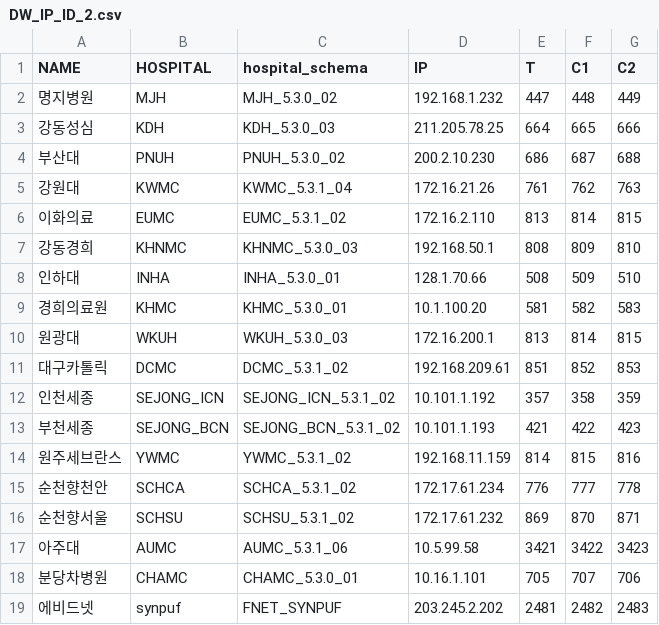
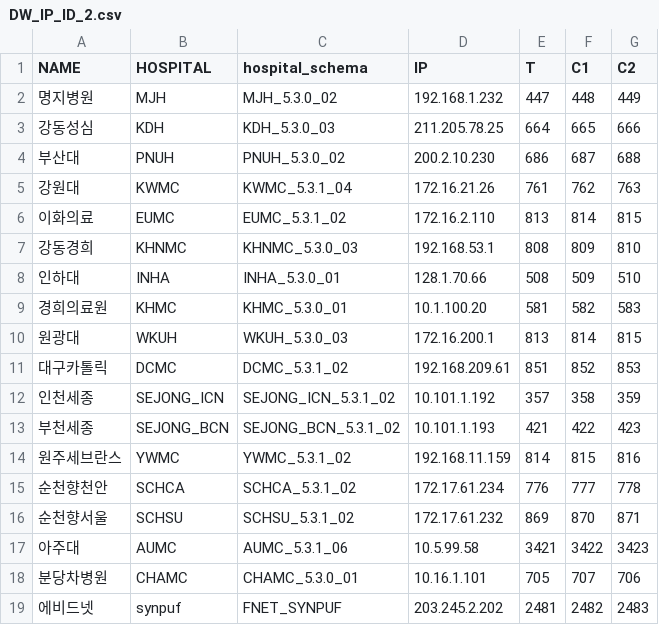
Before and after one commit to catchook/dw_metformin, a CSV file: DW_IP_ID_2.csv, drawn as a sheet.

```diff
--- a/DW_IP_ID_2.csv
+++ b/DW_IP_ID_2.csv
@@ -6,3 +6,3 @@
 이화의료,EUMC,EUMC_5.3.1_02,172.16.2.110,813,814,815
-강동경희,KHNMC,KHNMC_5.3.0_03,192.168.50.1,808,809,810
+강동경희,KHNMC,KHNMC_5.3.0_03,192.168.53.1,808,809,810
 인하대,INHA,INHA_5.3.0_01,128.1.70.66,508,509,510
```
Also changed, not shown: 1 other file.
